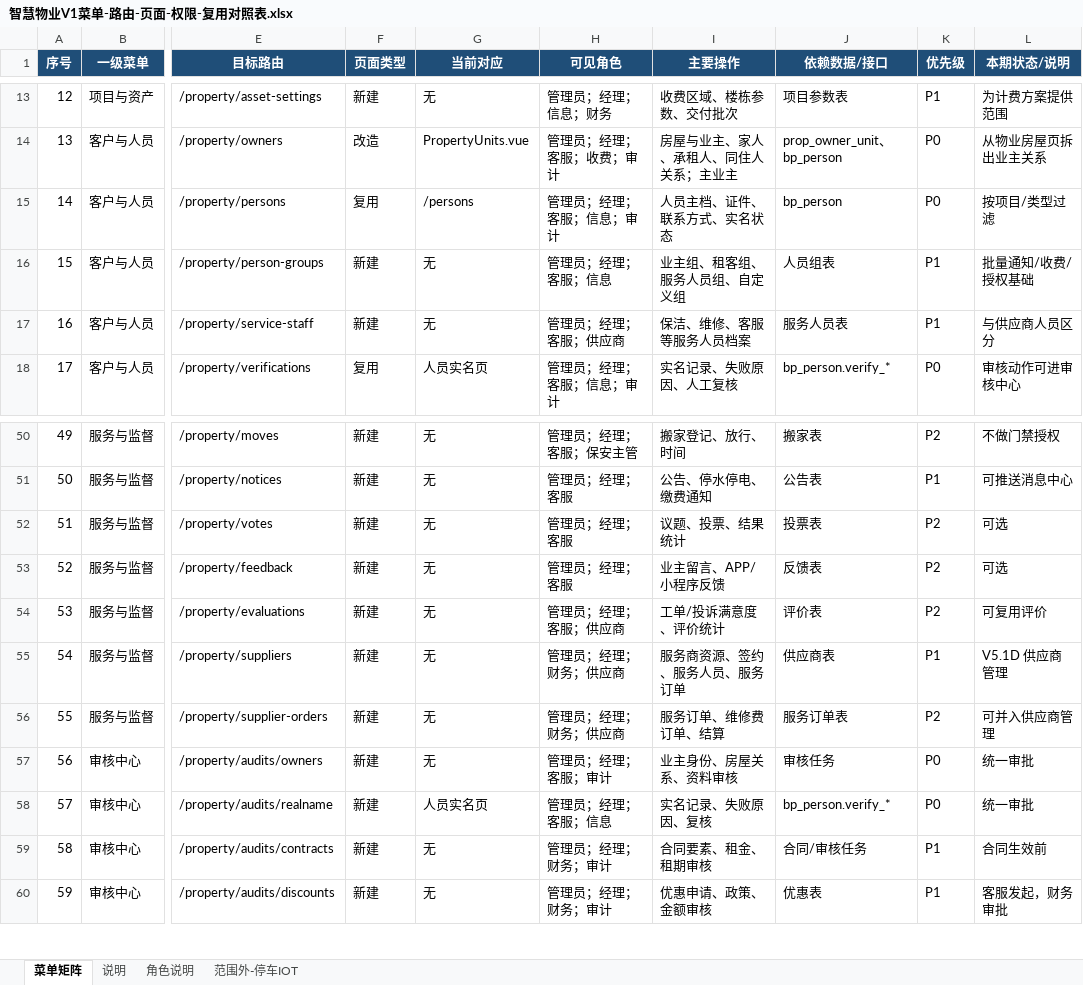
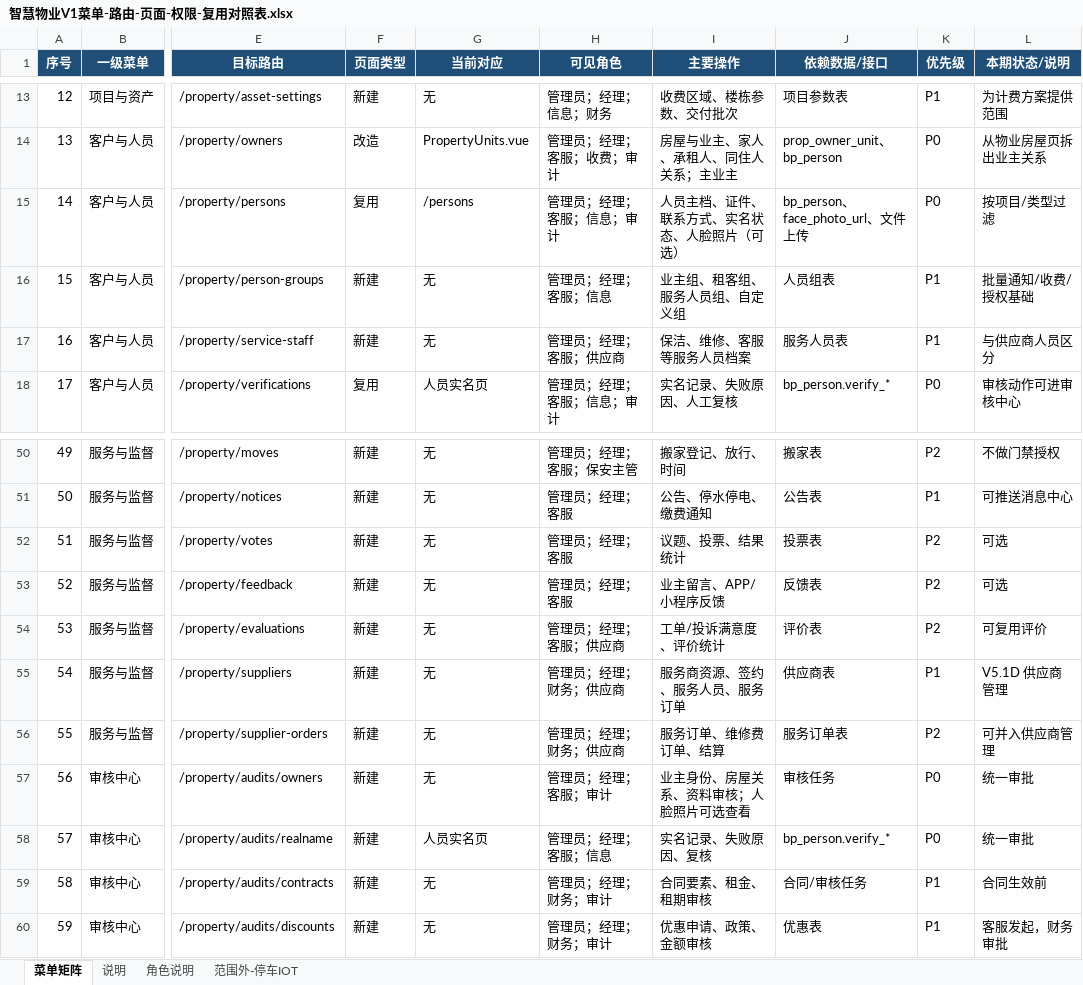
Before and after one commit to lonniehz2/bp_platform_v2, an Excel workbook: 智慧物业需求/智慧物业V1菜单-路由-页面-权限-复用对照表.xlsx, sheet 菜单矩阵, drawn as a sheet; only a part is shown, gaps mark what is left out; values as stored, in another font and other column widths than the file's, no borders; the diff names each change by its address in the sheet, - before the commit and + after, or states it on an @@ line.

Commit message:
docs: add optional face photo to person profile design

```diff
--- a/智慧物业需求/智慧物业V1菜单-路由-页面-权限-复用对照表.xlsx (sheet 菜单矩阵)
+++ b/智慧物业需求/智慧物业V1菜单-路由-页面-权限-复用对照表.xlsx (sheet 菜单矩阵)
-I15 (主要操作): 人员主档、证件、联系方式、实名状态
+I15 (主要操作): 人员主档、证件、联系方式、实名状态、人脸照片（可选）
-J15 (依赖数据/接口): bp_person
+J15 (依赖数据/接口): bp_person、face_photo_url、文件上传
-I57 (主要操作): 业主身份、房屋关系、资料审核
+I57 (主要操作): 业主身份、房屋关系、资料审核；人脸照片可选查看
```
Also changed, not shown: 4 other files.
